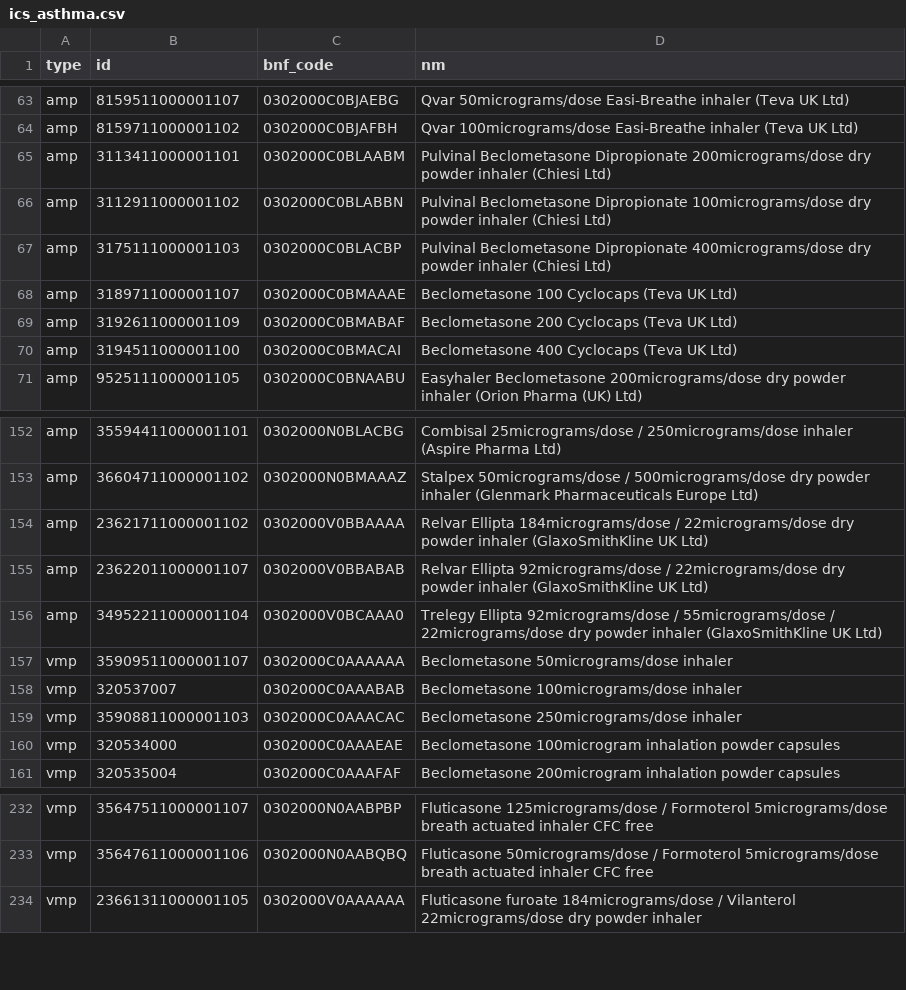
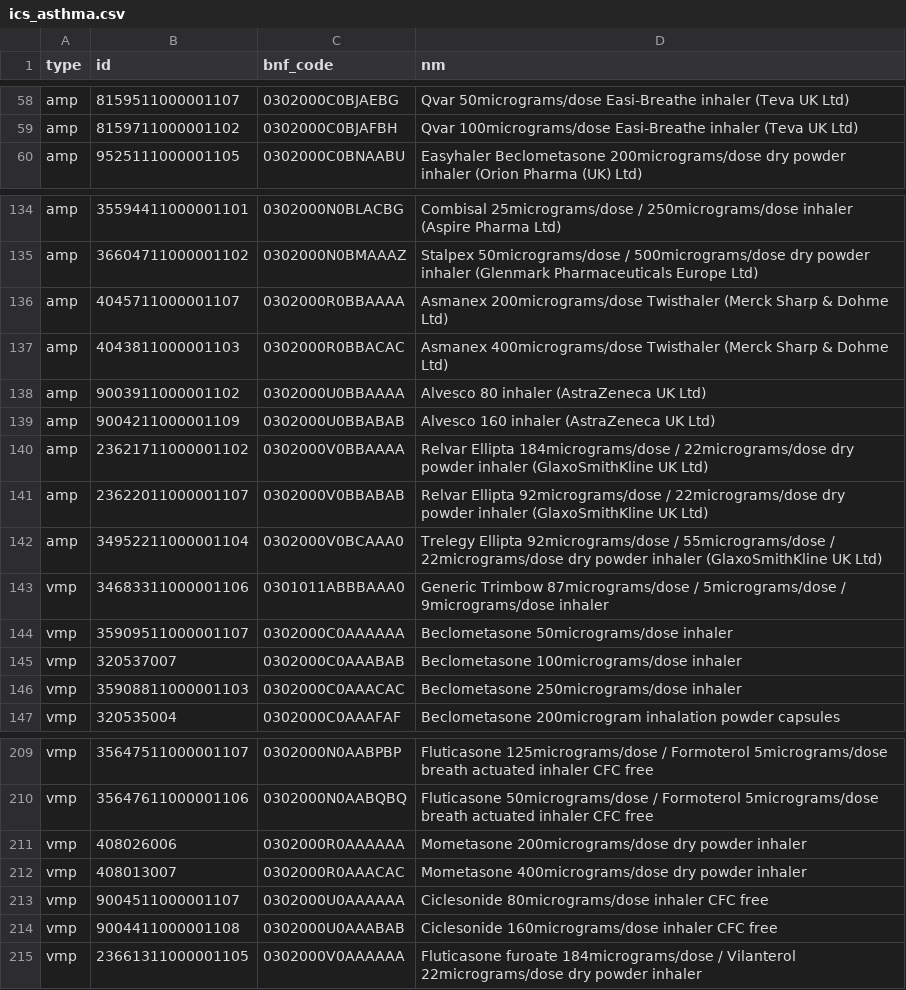
Before and after one commit to ebmdatalab/asthma-meds-covid-codelist-notebook, a CSV file: data/ics_asthma.csv, drawn as a sheet; only a part is shown, gaps mark what is left out; the diff covers the shown part only.

```diff
--- a/data/ics_asthma.csv
+++ b/data/ics_asthma.csv
@@ -64,8 +59,2 @@ amp,8159511000001107,0302000C0BJAEBG,Qvar 50micrograms/dose Easi-Breathe inhaler
 amp,8159711000001102,0302000C0BJAFBH,Qvar 100micrograms/dose Easi-Breathe inhaler (Teva UK Ltd)
-amp,3113411000001101,0302000C0BLAABM,Pulvinal Beclometasone Dipropionate 200micrograms/dose dry powder inhaler (Chiesi Ltd)
-amp,3112911000001102,0302000C0BLABBN,Pulvinal Beclometasone Dipropionate 100micrograms/dose dry powder inhaler (Chiesi Ltd)
-amp,3175111000001103,0302000C0BLACBP,Pulvinal Beclometasone Dipropionate 400micrograms/dose dry powder inhaler (Chiesi Ltd)
-amp,3189711000001107,0302000C0BMAAAE,Beclometasone 100 Cyclocaps (Teva UK Ltd)
-amp,3192611000001109,0302000C0BMABAF,Beclometasone 200 Cyclocaps (Teva UK Ltd)
-amp,3194511000001100,0302000C0BMACAI,Beclometasone 400 Cyclocaps (Teva UK Ltd)
 amp,9525111000001105,0302000C0BNAABU,Easyhaler Beclometasone 200micrograms/dose dry powder inhaler (Orion Pharma (UK) Ltd)
@@ -153,2 +135,6 @@ amp,35594411000001101,0302000N0BLACBG,Combisal 25micrograms/dose / 250micrograms
 amp,36604711000001102,0302000N0BMAAAZ,Stalpex 50micrograms/dose / 500micrograms/dose dry powder inhaler (Glenmark Pharmaceuticals Europe Ltd)
+amp,4045711000001107,0302000R0BBAAAA,Asmanex 200micrograms/dose Twisthaler (Merck Sharp & Dohme Ltd)
+amp,4043811000001103,0302000R0BBACAC,Asmanex 400micrograms/dose Twisthaler (Merck Sharp & Dohme Ltd)
+amp,9003911000001102,0302000U0BBAAAA,Alvesco 80 inhaler (AstraZeneca UK Ltd)
+amp,9004211000001109,0302000U0BBABAB,Alvesco 160 inhaler (AstraZeneca UK Ltd)
 amp,23621711000001102,0302000V0BBAAAA,Relvar Ellipta 184micrograms/dose / 22micrograms/dose dry powder inhaler (GlaxoSmithKline UK Ltd)
@@ -156,2 +142,3 @@ amp,23622011000001107,0302000V0BBABAB,Relvar Ellipta 92micrograms/dose / 22micro
 amp,34952211000001104,0302000V0BCAAA0,Trelegy Ellipta 92micrograms/dose / 55micrograms/dose / 22micrograms/dose dry powder inhaler (GlaxoSmithKline UK Ltd)
+vmp,34683311000001106,0301011ABBBAAA0,Generic Trimbow 87micrograms/dose / 5micrograms/dose / 9micrograms/dose inhaler
 vmp,35909511000001107,0302000C0AAAAAA,Beclometasone 50micrograms/dose inhaler
@@ -159,3 +146,2 @@ vmp,320537007,0302000C0AAABAB,Beclometasone 100micrograms/dose inhaler
 vmp,35908811000001103,0302000C0AAACAC,Beclometasone 250micrograms/dose inhaler
-vmp,320534000,0302000C0AAAEAE,Beclometasone 100microgram inhalation powder capsules
 vmp,320535004,0302000C0AAAFAF,Beclometasone 200microgram inhalation powder capsules
@@ -233,2 +210,6 @@ vmp,35647511000001107,0302000N0AABPBP,Fluticasone 125micrograms/dose / Formotero
 vmp,35647611000001106,0302000N0AABQBQ,Fluticasone 50micrograms/dose / Formoterol 5micrograms/dose breath actuated inhaler CFC free
+vmp,408026006,0302000R0AAAAAA,Mometasone 200micrograms/dose dry powder inhaler
+vmp,408013007,0302000R0AAACAC,Mometasone 400micrograms/dose dry powder inhaler
+vmp,9004511000001107,0302000U0AAAAAA,Ciclesonide 80micrograms/dose inhaler CFC free
+vmp,9004411000001108,0302000U0AAABAB,Ciclesonide 160micrograms/dose inhaler CFC free
 vmp,23661311000001105,0302000V0AAAAAA,Fluticasone furoate 184micrograms/dose / Vilanterol 22micrograms/dose dry powder inhaler
```
Also changed, not shown: 1 added row, 22 removed rows and 6 edited cells elsewhere in this file, 3 other files.
